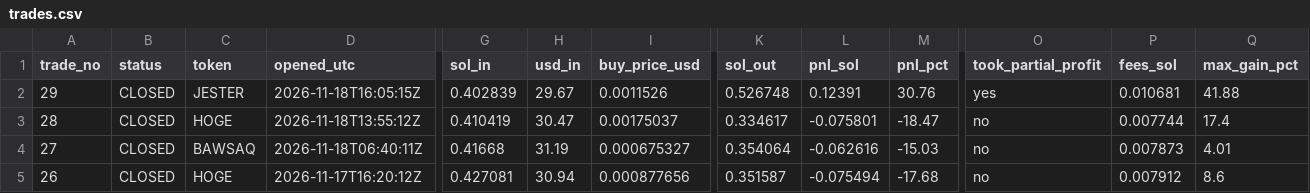
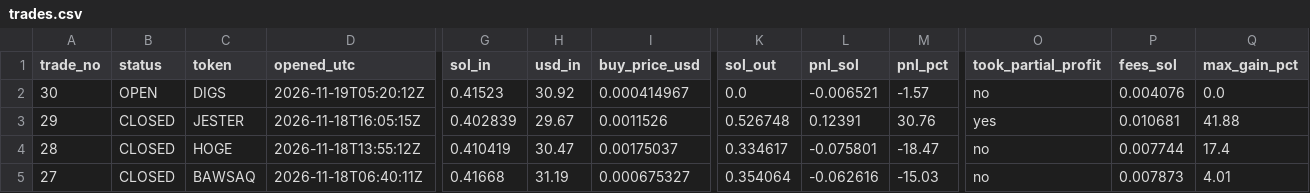
Before and after one commit to ajeebabdulazeez/solana-paper-trader, a CSV file: data/trades.csv, drawn as a sheet; only a part is shown, gaps mark what is left out; the shorter side is filled out with more unchanged rows; rows hold the shown columns only; the diff names each change by its address in the sheet, - before the commit and + after, or states it on an @@ line.

```diff
--- a/data/trades.csv
+++ b/data/trades.csv
+row 2: 30 | OPEN | DIGS | 2026-11-19T05:20:12Z | 0.41523 | 30.92 | 0.000414967 | 0.0 | -0.006521 | -1.57 | no | 0.004076 | 0.0
```
Also changed, not shown: 9 other files.
